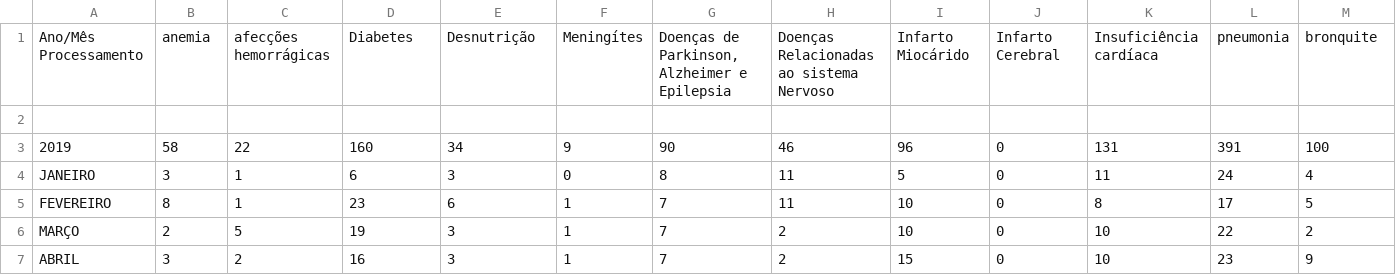
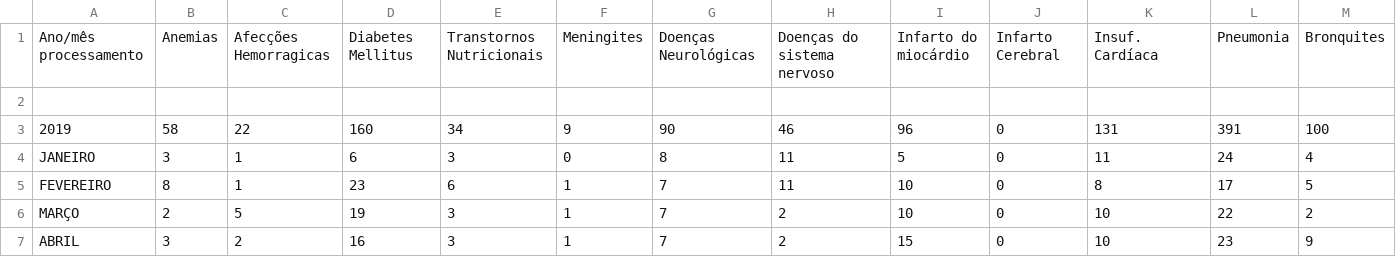
Before and after one commit to equipedevo/API_1, a CSV file: src/tables/Internações/Quantidade Jacareí.csv, drawn as a sheet; only a part is shown; removed rows and columns are numbered as before the commit, all else as after; rows hold the shown columns only; the diff names each change by its address in the sheet, - before the commit and + after, or states it on an @@ line.

```diff
--- a/src/tables/Internações/Quantidade Jacareí.csv
+++ b/src/tables/Internações/Quantidade Jacareí.csv
-row 1: Ano/Mês Processamento | anemia | afecções hemorrágicas | Diabetes | Desnutrição | Meningítes | Doenças de Parkinson, Alzheimer e Epilepsia | Doenças Relacionadas ao sistema Nervoso | Infarto Miocárido | Infarto Cerebral | Insuficiência cardíaca | pneumonia | bronquite
+row 1: Ano/mês processamento | Anemias | Afecções Hemorragicas | Diabetes Mellitus | Transtornos Nutricionais | Meningites | Doenças Neurológicas | Doenças do sistema nervoso | Infarto do miocárdio | Infarto Cerebral | Insuf. Cardíaca | Pneumonia | Bronquites
```
Also changed, not shown: src/tables/Internações/Gastos Jacareí.csv, src/tables/Internações/Gastos São José dos Campos.csv, 10 other files.
